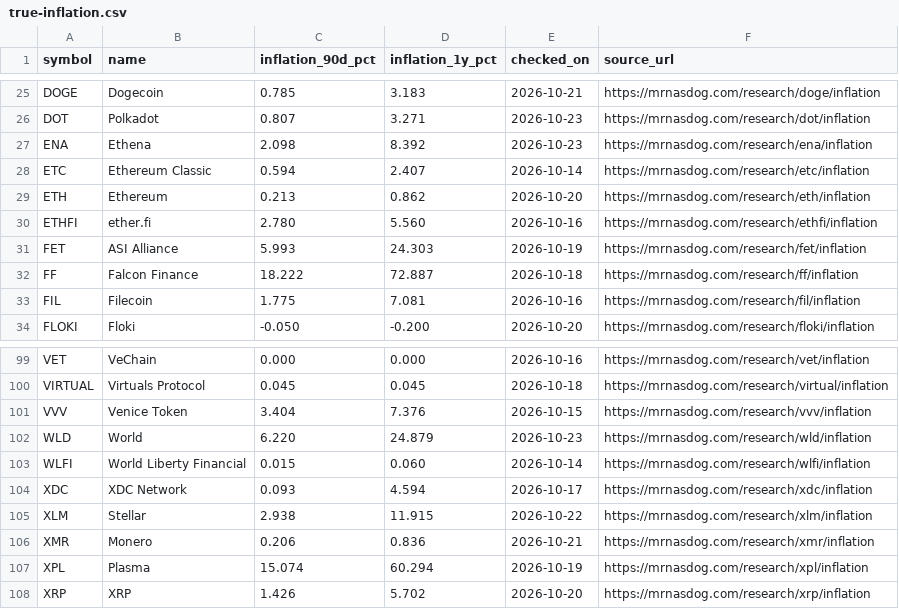
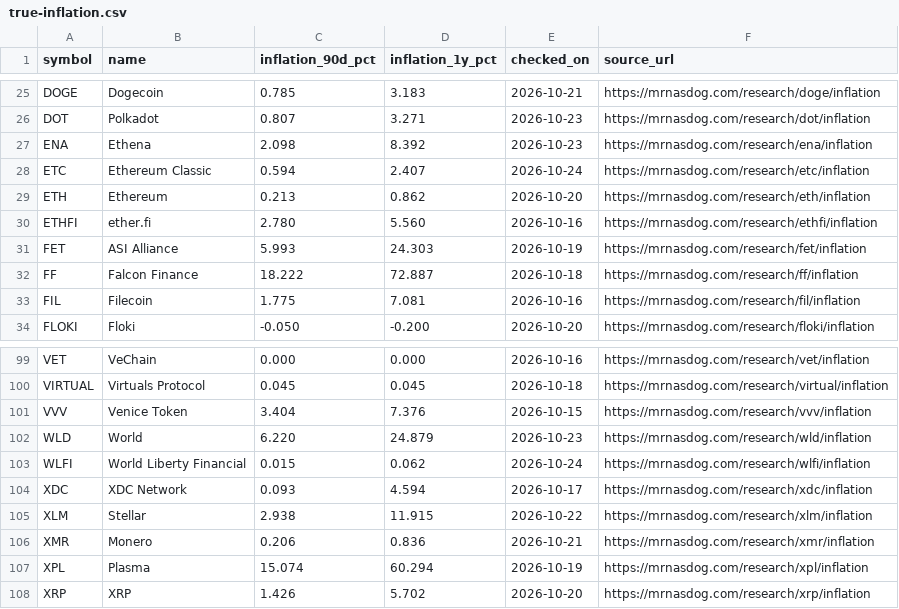
Before and after one commit to jeevansongmy-spec/mrnasdog-articles, a CSV file: data/true-inflation.csv, drawn as a sheet; only a part is shown, gaps mark what is left out; the diff covers the shown part only.

```diff
--- a/data/true-inflation.csv
+++ b/data/true-inflation.csv
@@ -27,3 +27,3 @@ DOT,Polkadot,0.807,3.271,2026-10-23,https://mrnasdog.com/research/dot/inflation
 ENA,Ethena,2.098,8.392,2026-10-23,https://mrnasdog.com/research/ena/inflation
-ETC,Ethereum Classic,0.594,2.407,2026-10-14,https://mrnasdog.com/research/etc/inflation
+ETC,Ethereum Classic,0.594,2.407,2026-10-24,https://mrnasdog.com/research/etc/inflation
 ETH,Ethereum,0.213,0.862,2026-10-20,https://mrnasdog.com/research/eth/inflation
@@ -102,3 +102,3 @@ VVV,Venice Token,3.404,7.376,2026-10-15,https://mrnasdog.com/research/vvv/inflat
 WLD,World,6.220,24.879,2026-10-23,https://mrnasdog.com/research/wld/inflation
-WLFI,World Liberty Financial,0.015,0.060,2026-10-14,https://mrnasdog.com/research/wlfi/inflation
+WLFI,World Liberty Financial,0.015,0.062,2026-10-24,https://mrnasdog.com/research/wlfi/inflation
 XDC,XDC Network,0.093,4.594,2026-10-17,https://mrnasdog.com/research/xdc/inflation
```
Also changed, not shown: 23 edited cells elsewhere in this file.
